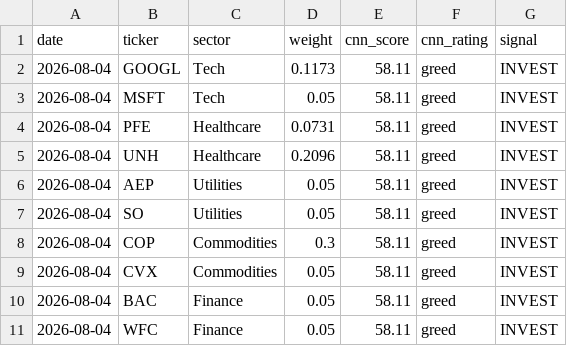
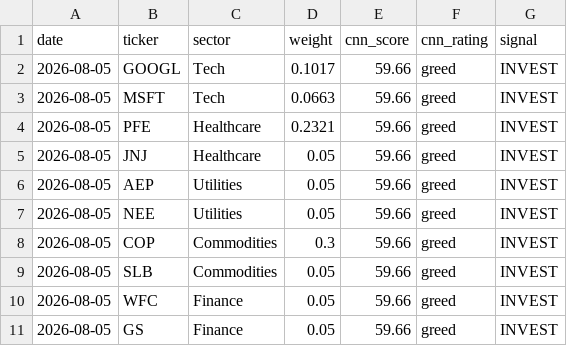
Before and after one commit to JAIDEEP-TRIP/portfolio-optimization, a CSV file: outputs/todays_allocation.csv, drawn as a sheet.

```diff
--- a/outputs/todays_allocation.csv
+++ b/outputs/todays_allocation.csv
@@ -1,11 +1,11 @@
 date,ticker,sector,weight,cnn_score,cnn_rating,signal
-2026-08-04,GOOGL,Tech,0.1173,58.11,greed,INVEST
-2026-08-04,MSFT,Tech,0.05,58.11,greed,INVEST
-2026-08-04,PFE,Healthcare,0.0731,58.11,greed,INVEST
-2026-08-04,UNH,Healthcare,0.2096,58.11,greed,INVEST
-2026-08-04,AEP,Utilities,0.05,58.11,greed,INVEST
-2026-08-04,SO,Utilities,0.05,58.11,greed,INVEST
-2026-08-04,COP,Commodities,0.3,58.11,greed,INVEST
-2026-08-04,CVX,Commodities,0.05,58.11,greed,INVEST
-2026-08-04,BAC,Finance,0.05,58.11,greed,INVEST
-2026-08-04,WFC,Finance,0.05,58.11,greed,INVEST
+2026-08-05,GOOGL,Tech,0.1017,59.66,greed,INVEST
+2026-08-05,MSFT,Tech,0.0663,59.66,greed,INVEST
+2026-08-05,PFE,Healthcare,0.2321,59.66,greed,INVEST
+2026-08-05,JNJ,Healthcare,0.05,59.66,greed,INVEST
+2026-08-05,AEP,Utilities,0.05,59.66,greed,INVEST
+2026-08-05,NEE,Utilities,0.05,59.66,greed,INVEST
+2026-08-05,COP,Commodities,0.3,59.66,greed,INVEST
+2026-08-05,SLB,Commodities,0.05,59.66,greed,INVEST
+2026-08-05,WFC,Finance,0.05,59.66,greed,INVEST
+2026-08-05,GS,Finance,0.05,59.66,greed,INVEST
```
Also changed, not shown: outputs/portfolio_values.csv, outputs/summary.csv, 5 other files.
